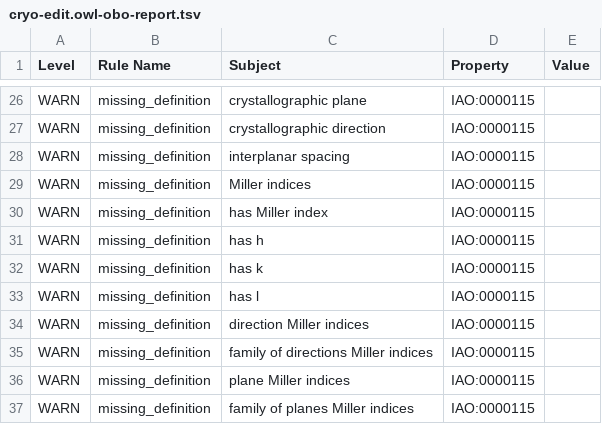
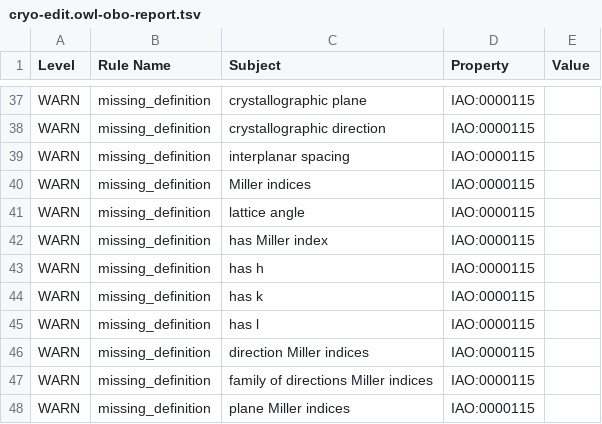
Before and after one commit to materialdigital/crystallography-subdomain-ontology, a TSV file: src/ontology/reports/cryo-edit.owl-obo-report.tsv, drawn as a sheet; only a part is shown, gaps mark what is left out; the shorter side is filled out with more unchanged rows; the diff covers the shown part only; the diff names each change by its address in the sheet, - before the commit and + after, or states it on an @@ line.

```diff
--- a/src/ontology/reports/cryo-edit.owl-obo-report.tsv
+++ b/src/ontology/reports/cryo-edit.owl-obo-report.tsv
+row 41: WARN | missing_definition | lattice angle | IAO:0000115
```
Also changed, not shown: 28 added rows and 6 edited cells elsewhere in this file, 15 other files.
